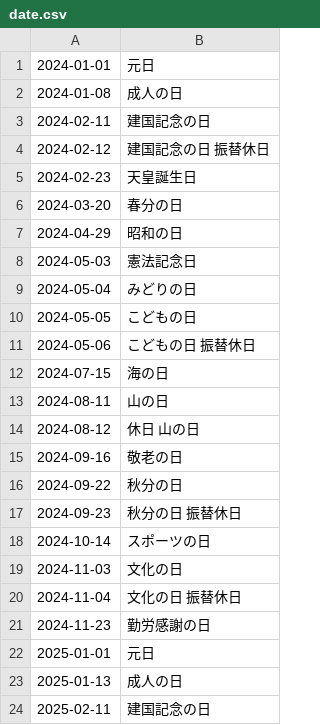
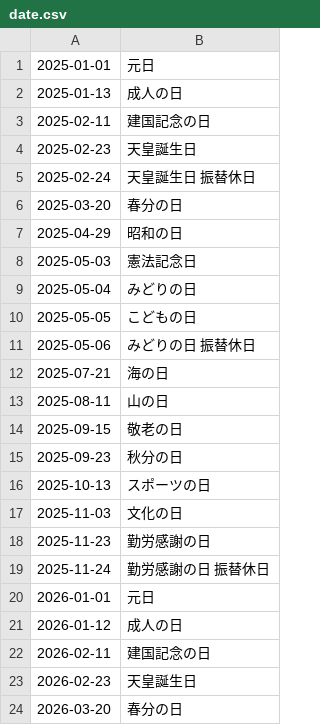
Before and after one commit to visca-hp-develop/visca-hp-develop.github.io, a CSV file: docs/api/holiday/v1/date.csv, drawn as a sheet; only a part is shown; the shorter side is filled out with more unchanged rows; removed rows and columns are numbered as before the commit, all else as after; the diff covers the shown part only; the diff names each change by its address in the sheet, - before the commit and + after, or states it on an @@ line.

```diff
--- a/docs/api/holiday/v1/date.csv
+++ b/docs/api/holiday/v1/date.csv
-row 1: 2024-01-01 | 元日
-row 2: 2024-01-08 | 成人の日
-row 3: 2024-02-11 | 建国記念の日
-row 4: 2024-02-12 | 建国記念の日 振替休日
-row 5: 2024-02-23 | 天皇誕生日
-row 6: 2024-03-20 | 春分の日
-row 7: 2024-04-29 | 昭和の日
-row 8: 2024-05-03 | 憲法記念日
-row 9: 2024-05-04 | みどりの日
-row 10: 2024-05-05 | こどもの日
-row 11: 2024-05-06 | こどもの日 振替休日
-row 12: 2024-07-15 | 海の日
-row 13: 2024-08-11 | 山の日
-row 14: 2024-08-12 | 休日 山の日
-row 15: 2024-09-16 | 敬老の日
-row 16: 2024-09-22 | 秋分の日
-row 17: 2024-09-23 | 秋分の日 振替休日
-row 18: 2024-10-14 | スポーツの日
-row 19: 2024-11-03 | 文化の日
-row 20: 2024-11-04 | 文化の日 振替休日
-row 21: 2024-11-23 | 勤労感謝の日
```
Also changed, not shown: 17 added rows elsewhere in this file, docs/api/holiday/v1/datetime.csv, 3 other files.
